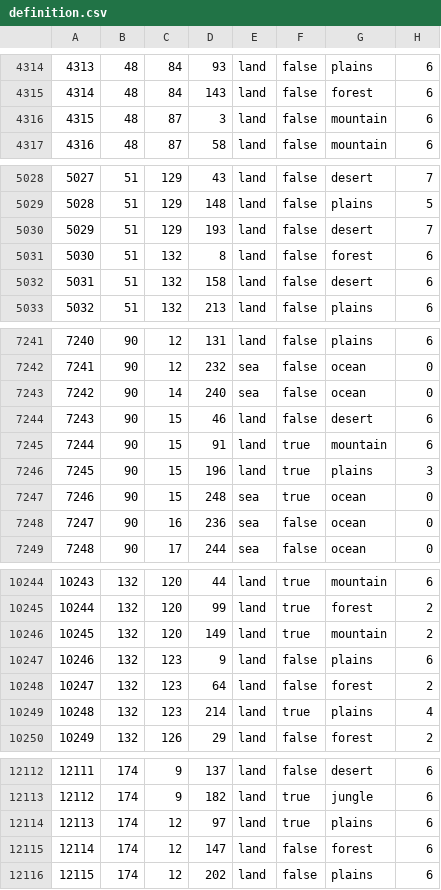
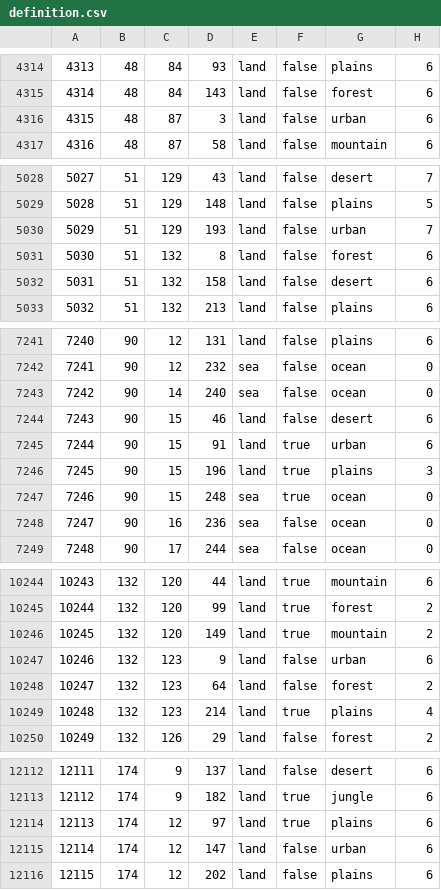
Before and after one commit to TheGamerCant/Mountain-Generals-Wild-Ride, a CSV file: map/definition.csv, drawn as a sheet; only a part is shown, gaps mark what is left out; the diff covers the shown part only.

```diff
--- a/map/definition.csv
+++ b/map/definition.csv
@@ -4315,3 +4315,3 @@
 4314;48;84;143;land;false;forest;6
-4315;48;87;3;land;false;mountain;6
+4315;48;87;3;land;false;urban;6
 4316;48;87;58;land;false;mountain;6
@@ -5029,3 +5029,3 @@
 5028;51;129;148;land;false;plains;5
-5029;51;129;193;land;false;desert;7
+5029;51;129;193;land;false;urban;7
 5030;51;132;8;land;false;forest;6
@@ -7244,3 +7244,3 @@
 7243;90;15;46;land;false;desert;6
-7244;90;15;91;land;true;mountain;6
+7244;90;15;91;land;true;urban;6
 7245;90;15;196;land;true;plains;3
@@ -10246,3 +10246,3 @@
 10245;132;120;149;land;true;mountain;2
-10246;132;123;9;land;false;plains;6
+10246;132;123;9;land;false;urban;6
 10247;132;123;64;land;false;forest;2
@@ -12114,3 +12114,3 @@
 12113;174;12;97;land;true;plains;6
-12114;174;12;147;land;false;forest;6
+12114;174;12;147;land;false;urban;6
 12115;174;12;202;land;false;plains;6
```
Also changed, not shown: 10 added rows and 6 edited cells elsewhere in this file, 30 other files.
